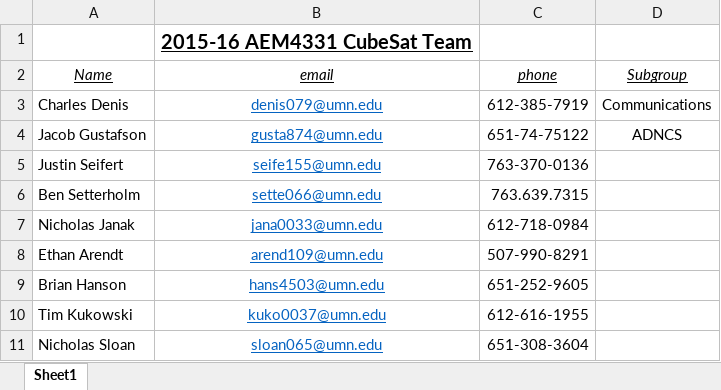
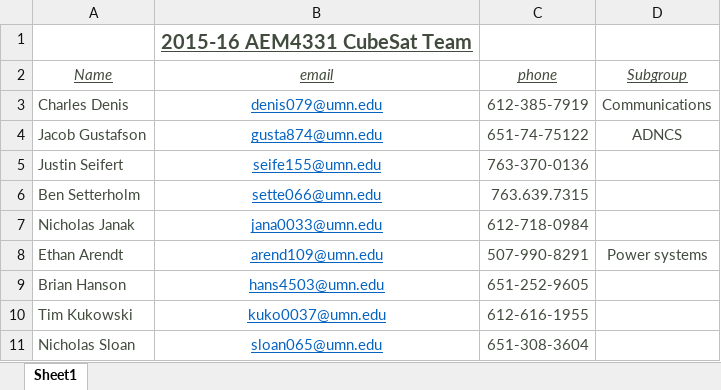
Before and after one commit to HASP-UMN/CubeSat, an Excel workbook: CubeSatTeamRoster.xlsx, sheet Sheet1, drawn as a sheet; values as stored, in another font and other column widths than the file's, no borders; the diff names each change by its address in the sheet, - before the commit and + after, or states it on an @@ line.

Commit message:
Added my subgroup

```diff
--- a/CubeSatTeamRoster.xlsx (sheet Sheet1)
+++ b/CubeSatTeamRoster.xlsx (sheet Sheet1)
-B1 text colour: black
+B1 text colour: #424C3E
-A2:D2 text colour: black
+A2:D2 text colour: #424C3E
-A3:A11 text colour: black
+A3:A11 text colour: #424C3E
-C3:D4 text colour: black
+C3:D4 text colour: #424C3E
-C5:C11 text colour: black
+C5:C11 text colour: #424C3E
-D8 (Subgroup): (empty)
+D8 (Subgroup): Power systems
```
